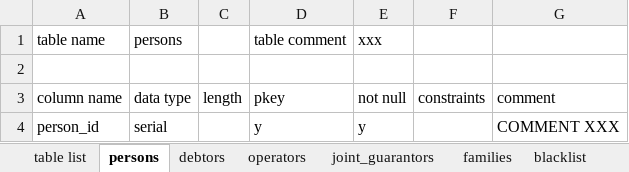
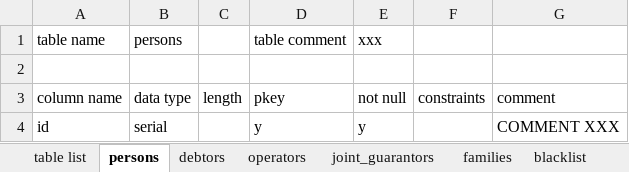
Before and after one commit to hiro-yano/ddlGeneratorPSQLFromExcel, an Excel workbook: sample.xlsm, sheet persons, drawn as a sheet; values as stored, in another font and other column widths than the file's, no borders; the diff names each change by its address in the sheet, - before the commit and + after, or states it on an @@ line.

```diff
--- a/sample.xlsm (sheet persons)
+++ b/sample.xlsm (sheet persons)
-A4: person_id
+A4: id
```
Also changed, not shown: sheet blacklist, sheet repayments, sheet withdrawals, sheet families, sheet operators, sheet joint_guarantors, 2 more sheets.
